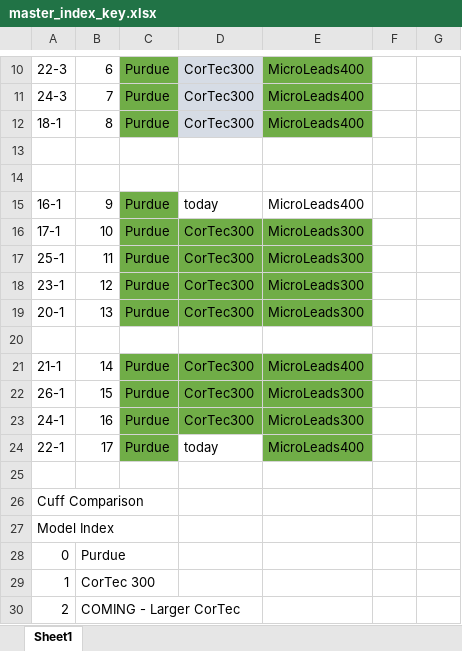
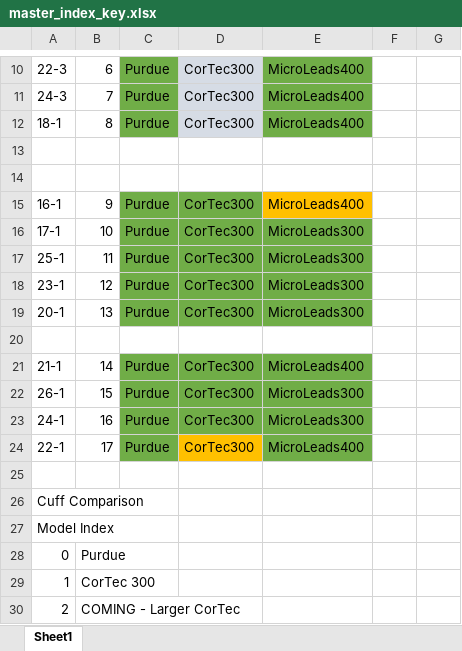
Before and after one commit to wmglab-duke/ascent, an Excel workbook: master_index_key.xlsx, sheet Sheet1, drawn as a sheet; only a part is shown, gaps mark what is left out; values as stored, in another font and other column widths than the file's, no borders; the diff names each change by its address in the sheet, - before the commit and + after, or states it on an @@ line.

```diff
--- a/master_index_key.xlsx (sheet Sheet1)
+++ b/master_index_key.xlsx (sheet Sheet1)
-D15: today
+D15: CorTec300
-D15 fill: none
+D15 fill: #70AD47
-E15 fill: none
+E15 fill: #FFC000
-D24: today
+D24: CorTec300
-D24 fill: none
+D24 fill: #FFC000
```
Also changed, not shown: 1 other file.
